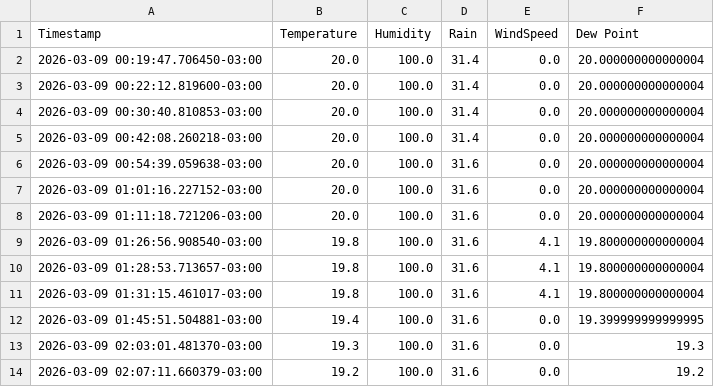
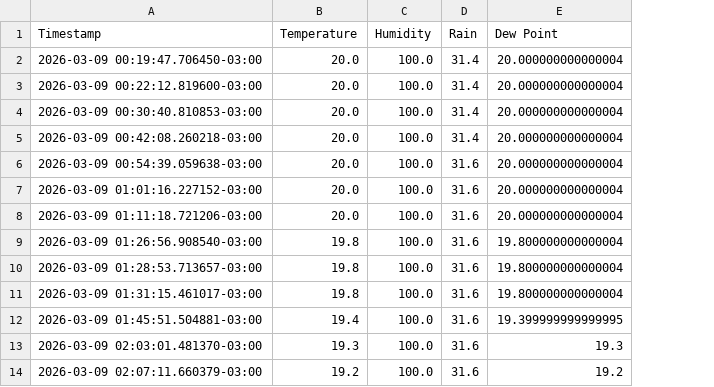
Before and after one commit to hackerspaceifusp/hackerspaceifusp.github.io, a CSV file: CGE_weather_data.csv, drawn as a sheet; only a part is shown; the diff names each change by its address in the sheet, - before the commit and + after, or states it on an @@ line.

Commit message:
Update CGE_weather_data.csv

```diff
--- a/CGE_weather_data.csv
+++ b/CGE_weather_data.csv
-column E (WindSpeed), rows 2-14: 0.0 | 0.0 | 0.0 | 0.0 | 0.0 | 0.0 | 0.0 | 4.1 | 4.1 | 4.1 | 0.0 | 0.0 | 0.0
```
